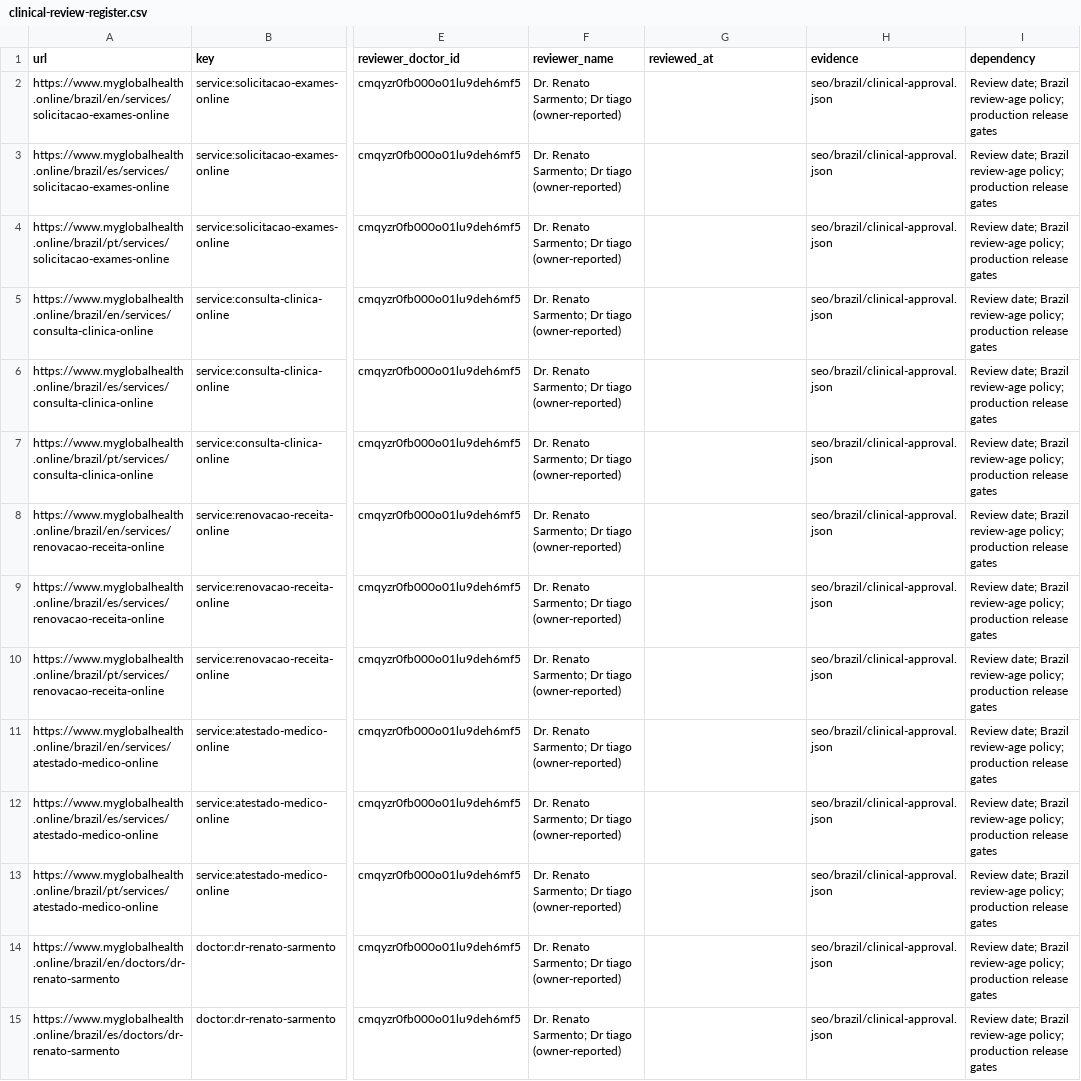
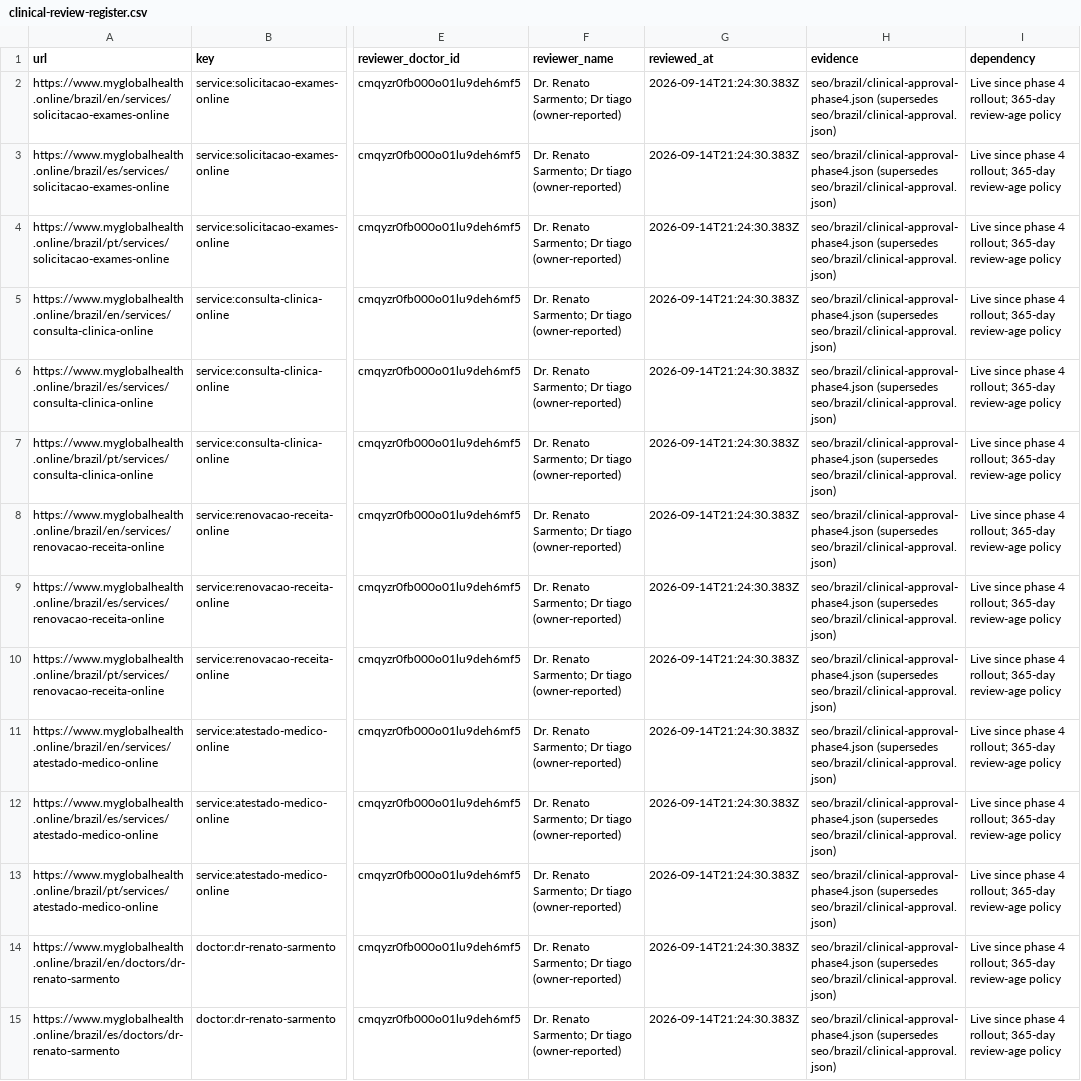
Before and after one commit to myglobalhealthonline/global-health-website, a CSV file: seo/brazil/clinical-review-register.csv, drawn as a sheet; only a part is shown, gaps mark what is left out; the diff covers the shown part only; the diff names each change by its address in the sheet, - before the commit and + after, or states it on an @@ line.

```diff
--- a/seo/brazil/clinical-review-register.csv
+++ b/seo/brazil/clinical-review-register.csv
-G2:G15 (reviewed_at): (empty)
+G2:G15 (reviewed_at): 2026-09-14T21:24:30.383Z
-H2:H15 (evidence): seo/brazil/clinical-approval.json
+H2:H15 (evidence): seo/brazil/clinical-approval-phase4.json (supersedes seo/brazil/clinical-approval.json)
-I2:I15 (dependency): Review date; Brazil review-age policy; production release gates
+I2:I15 (dependency): Live since phase 4 rollout; 365-day review-age policy
```
Also changed, not shown: 3 added rows and 129 edited cells elsewhere in this file, 1 other file.
